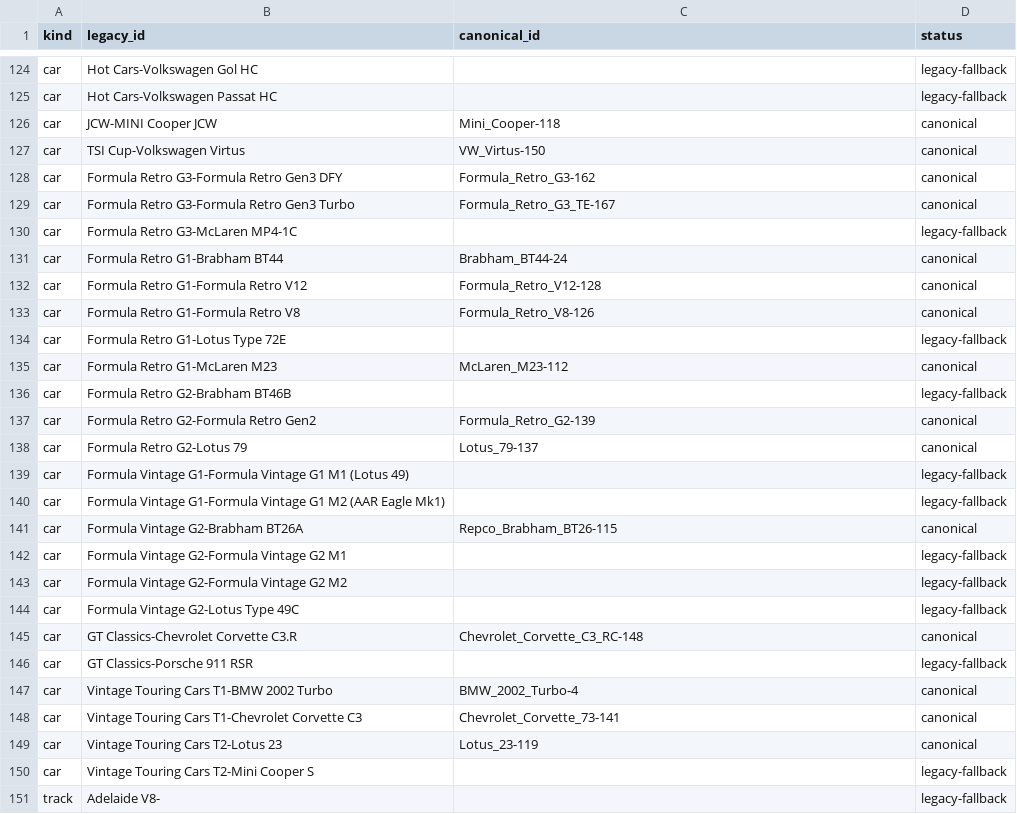
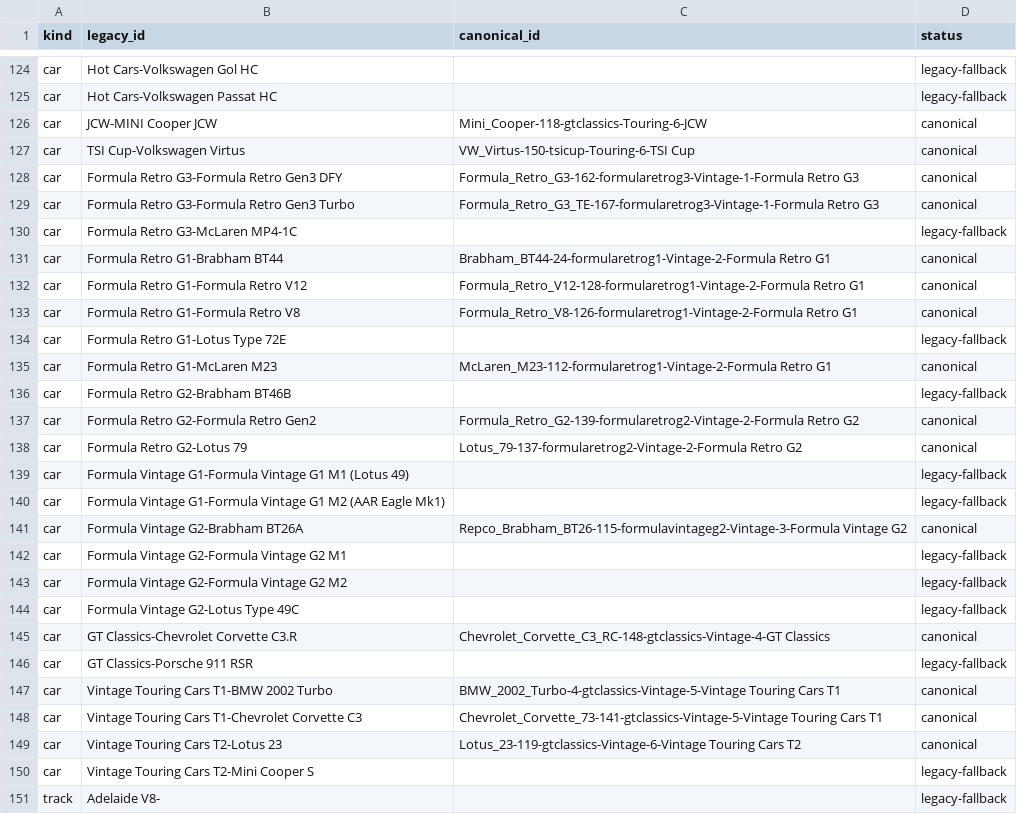
Before and after one commit to abesto/ams2-career, a CSV file: src/app/data/legacy_id_aliases.csv, drawn as a sheet; only a part is shown, gaps mark what is left out; the diff covers the shown part only.

Commit message:
fix(data): preserve class-qualified canonical car IDs

```diff
--- a/src/app/data/legacy_id_aliases.csv
+++ b/src/app/data/legacy_id_aliases.csv
@@ -125,18 +125,18 @@ car,Hot Cars-Volkswagen Gol HC,,legacy-fallback
 car,Hot Cars-Volkswagen Passat HC,,legacy-fallback
-car,JCW-MINI Cooper JCW,Mini_Cooper-118,canonical
-car,TSI Cup-Volkswagen Virtus,VW_Virtus-150,canonical
-car,Formula Retro G3-Formula Retro Gen3 DFY,Formula_Retro_G3-162,canonical
-car,Formula Retro G3-Formula Retro Gen3 Turbo,Formula_Retro_G3_TE-167,canonical
+car,JCW-MINI Cooper JCW,Mini_Cooper-118-gtclassics-Touring-6-JCW,canonical
+car,TSI Cup-Volkswagen Virtus,VW_Virtus-150-tsicup-Touring-6-TSI Cup,canonical
+car,Formula Retro G3-Formula Retro Gen3 DFY,Formula_Retro_G3-162-formularetrog3-Vintage-1-Formula Retro G3,canonical
+car,Formula Retro G3-Formula Retro Gen3 Turbo,Formula_Retro_G3_TE-167-formularetrog3-Vintage-1-Formula Retro G3,canonical
 car,Formula Retro G3-McLaren MP4-1C,,legacy-fallback
-car,Formula Retro G1-Brabham BT44,Brabham_BT44-24,canonical
-car,Formula Retro G1-Formula Retro V12,Formula_Retro_V12-128,canonical
-car,Formula Retro G1-Formula Retro V8,Formula_Retro_V8-126,canonical
+car,Formula Retro G1-Brabham BT44,Brabham_BT44-24-formularetrog1-Vintage-2-Formula Retro G1,canonical
+car,Formula Retro G1-Formula Retro V12,Formula_Retro_V12-128-formularetrog1-Vintage-2-Formula Retro G1,canonical
+car,Formula Retro G1-Formula Retro V8,Formula_Retro_V8-126-formularetrog1-Vintage-2-Formula Retro G1,canonical
 car,Formula Retro G1-Lotus Type 72E,,legacy-fallback
-car,Formula Retro G1-McLaren M23,McLaren_M23-112,canonical
+car,Formula Retro G1-McLaren M23,McLaren_M23-112-formularetrog1-Vintage-2-Formula Retro G1,canonical
 car,Formula Retro G2-Brabham BT46B,,legacy-fallback
-car,Formula Retro G2-Formula Retro Gen2,Formula_Retro_G2-139,canonical
-car,Formula Retro G2-Lotus 79,Lotus_79-137,canonical
+car,Formula Retro G2-Formula Retro Gen2,Formula_Retro_G2-139-formularetrog2-Vintage-2-Formula Retro G2,canonical
+car,Formula Retro G2-Lotus 79,Lotus_79-137-formularetrog2-Vintage-2-Formula Retro G2,canonical
 car,Formula Vintage G1-Formula Vintage G1 M1 (Lotus 49),,legacy-fallback
 car,Formula Vintage G1-Formula Vintage G1 M2 (AAR Eagle Mk1),,legacy-fallback
-car,Formula Vintage G2-Brabham BT26A,Repco_Brabham_BT26-115,canonical
+car,Formula Vintage G2-Brabham BT26A,Repco_Brabham_BT26-115-formulavintageg2-Vintage-3-Formula Vintage G2,canonical
 car,Formula Vintage G2-Formula Vintage G2 M1,,legacy-fallback
@@ -144,7 +144,7 @@ car,Formula Vintage G2-Formula Vintage G2 M2,,legacy-fallback
 car,Formula Vintage G2-Lotus Type 49C,,legacy-fallback
-car,GT Classics-Chevrolet Corvette C3.R,Chevrolet_Corvette_C3_RC-148,canonical
+car,GT Classics-Chevrolet Corvette C3.R,Chevrolet_Corvette_C3_RC-148-gtclassics-Vintage-4-GT Classics,canonical
 car,GT Classics-Porsche 911 RSR,,legacy-fallback
-car,Vintage Touring Cars T1-BMW 2002 Turbo,BMW_2002_Turbo-4,canonical
-car,Vintage Touring Cars T1-Chevrolet Corvette C3,Chevrolet_Corvette_73-141,canonical
-car,Vintage Touring Cars T2-Lotus 23,Lotus_23-119,canonical
+car,Vintage Touring Cars T1-BMW 2002 Turbo,BMW_2002_Turbo-4-gtclassics-Vintage-5-Vintage Touring Cars T1,canonical
+car,Vintage Touring Cars T1-Chevrolet Corvette C3,Chevrolet_Corvette_73-141-gtclassics-Vintage-5-Vintage Touring Cars T1,canonical
+car,Vintage Touring Cars T2-Lotus 23,Lotus_23-119-gtclassics-Vintage-6-Vintage Touring Cars T2,canonical
 car,Vintage Touring Cars T2-Mini Cooper S,,legacy-fallback
```
Also changed, not shown: 53 edited cells elsewhere in this file, 5 other files.
